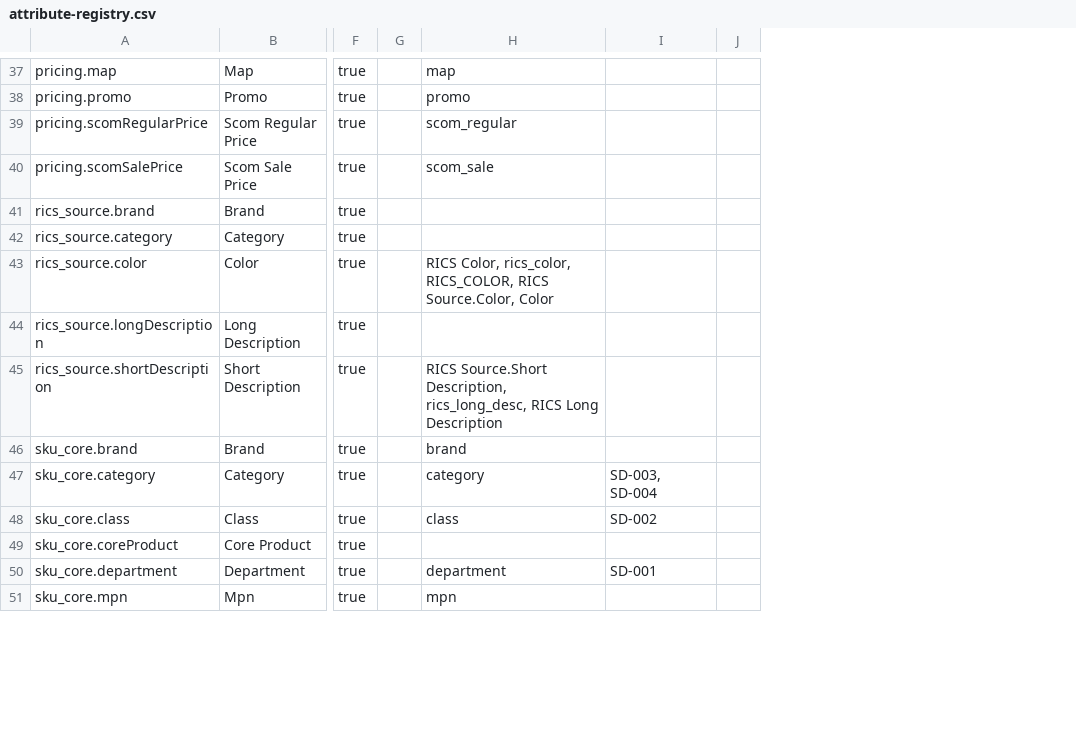
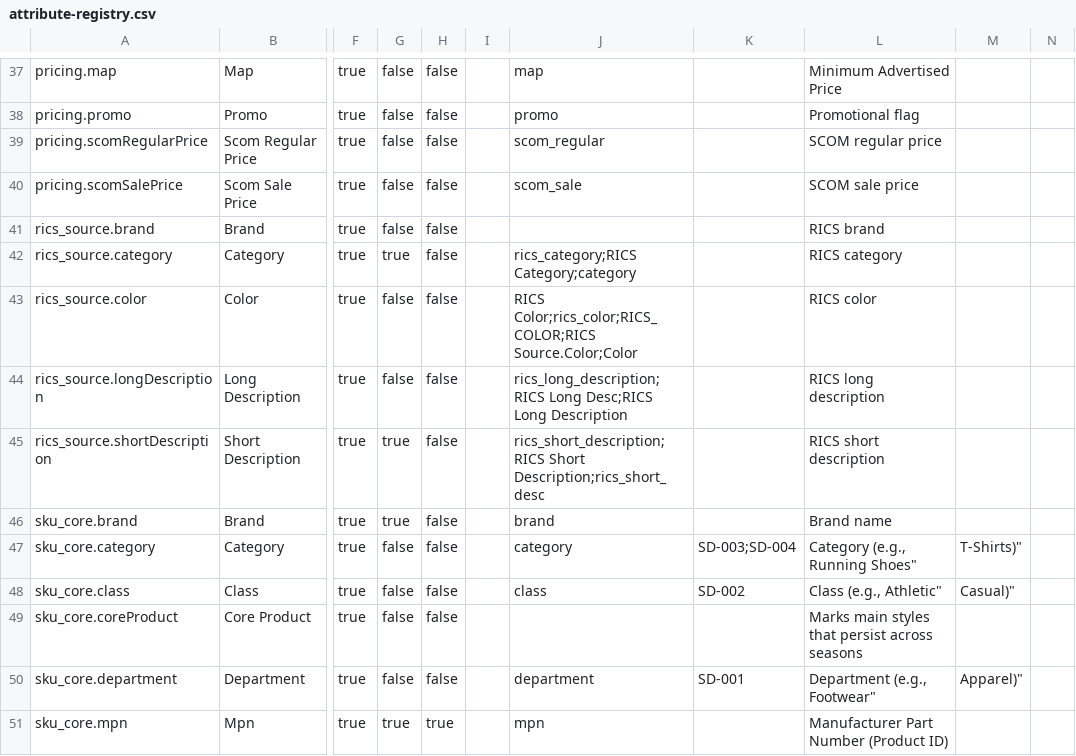
Before and after one commit to twgallo13/ROPI-V2.1, a CSV file: scripts/attribute-registry.csv, drawn as a sheet; only a part is shown, gaps mark what is left out; removed rows and columns are numbered as before the commit, all else as after; the diff covers the shown part only; the diff names each change by its address in the sheet, - before the commit and + after, or states it on an @@ line.

Commit message:
v2.3: registry: add requiredForExport & importRequired per Theo attribute table; ensure variantCount non-importable

```diff
--- a/scripts/attribute-registry.csv
+++ b/scripts/attribute-registry.csv
+column G, rows 37-51: false | false | false | false | false | true | false | false | true | true | false | false | false | false | true
+column H, rows 37-51: false | false | false | false | false | false | false | false | false | false | false | false | false | false | true
-column J, empty
+column L, rows 37-51: Minimum Advertised Price | Promotional flag | SCOM regular price | SCOM sale price | RICS brand | RICS category | RICS color | RICS long description | RICS short description | Brand name | Category (e.g., Running Shoes" | Class (e.g., Athletic" | Marks main styles that persist across seasons | Department (e.g., Footwear" | Manufacturer Part Number (Product ID)
+column M, rows 47-50: T-Shirts)" | Casual)" |  | Apparel)"
+column N, empty
-J42: (empty)
+J42: rics_category;RICS Category;category
-J43: RICS Color, rics_color, RICS_COLOR, RICS Source.Color, Color
+J43: RICS Color;rics_color;RICS_COLOR;RICS Source.Color;Color
-J44: (empty)
+J44: rics_long_description;RICS Long Desc;RICS Long Description
-J45: RICS Source.Short Description, rics_long_desc, RICS Long Description
+J45: rics_short_description;RICS Short Description;rics_short_desc
-K47: SD-003, SD-004
+K47: SD-003;SD-004
```
Also changed, not shown: 1 added row and 11 edited cells elsewhere in this file, 3 other files.
